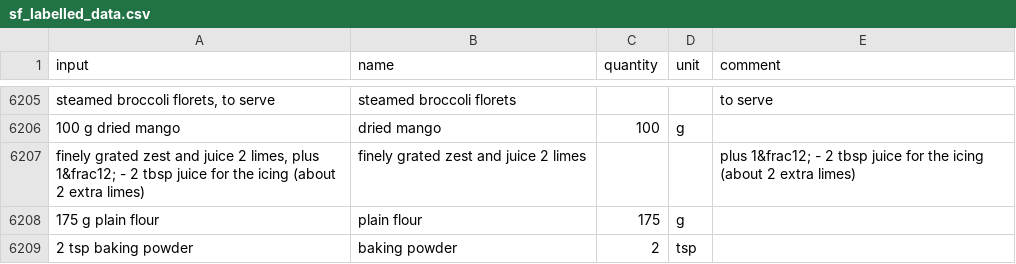
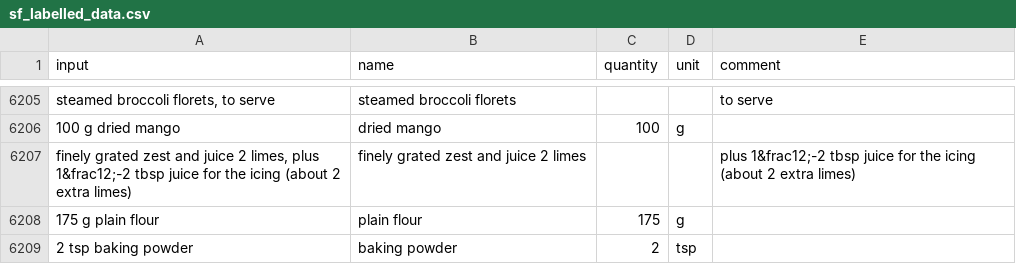
Before and after one commit to strangetom/ingredient-parser, a CSV file: data/strangerfoods/sf_labelled_data.csv, drawn as a sheet; only a part is shown, gaps mark what is left out; the diff names each change by its address in the sheet, - before the commit and + after, or states it on an @@ line.

Commit message:
Fix ingredient string in strangerfoods data

```diff
--- a/data/strangerfoods/sf_labelled_data.csv
+++ b/data/strangerfoods/sf_labelled_data.csv
-A6207 (input): …limes, plus 1&frac12; - 2 tbsp juice…
+A6207 (input): …limes, plus 1&frac12;-2 tbsp juice…
-E6207 (comment): plus 1&frac12; - 2 tbsp juice…
+E6207 (comment): plus 1&frac12;-2 tbsp juice…
```
